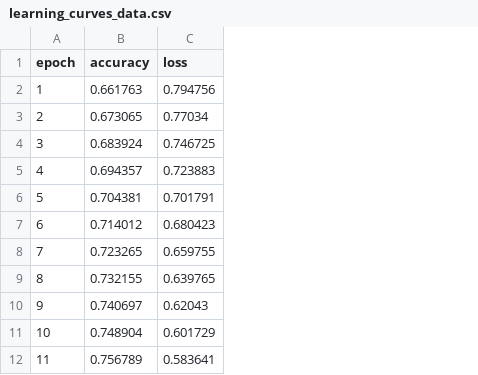
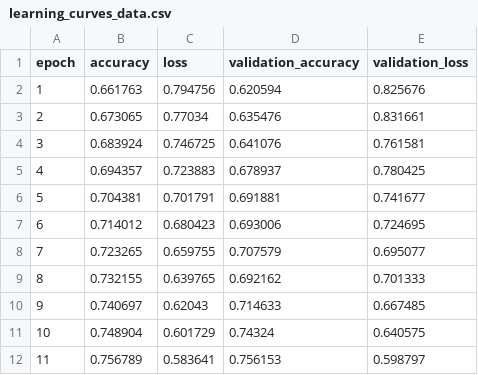
Before and after one commit to Z2ZATL/Custom-Programming-Language-For-AI, a CSV file: ai_language/Program test/Data/learning_curves_data.csv, drawn as a sheet; only a part is shown; the diff names each change by its address in the sheet, - before the commit and + after, or states it on an @@ line.

```diff
--- a/ai_language/Program test/Data/learning_curves_data.csv
+++ b/ai_language/Program test/Data/learning_curves_data.csv
+column D (validation_accuracy), rows 2-12: 0.620594 | 0.635476 | 0.641076 | 0.678937 | 0.691881 | 0.693006 | 0.707579 | 0.692162 | 0.714633 | 0.74324 | 0.756153
+column E (validation_loss), rows 2-12: 0.825676 | 0.831661 | 0.761581 | 0.780425 | 0.741677 | 0.724695 | 0.695077 | 0.701333 | 0.667485 | 0.640575 | 0.598797
```
Also changed, not shown: 6 other files.
